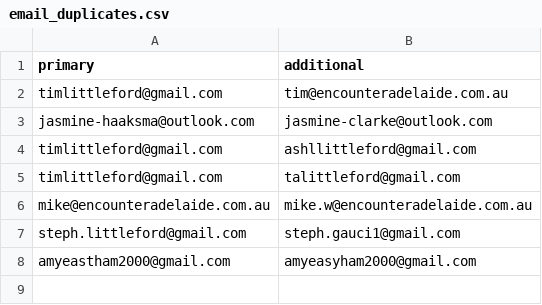
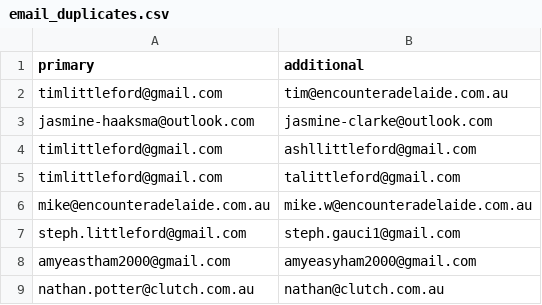
Before and after one commit to ashlittleford/247prayerEncounterHenley, a CSV file: email_duplicates.csv, drawn as a sheet.

```diff
--- a/email_duplicates.csv
+++ b/email_duplicates.csv
@@ -8 +8,2 @@ steph.littleford@gmail.com,steph.gauci1@gmail.com
 amyeastham2000@gmail.com,amyeasyham2000@gmail.com
+nathan.potter@clutch.com.au,nathan@clutch.com.au
```
Also changed, not shown: 3 other files.
